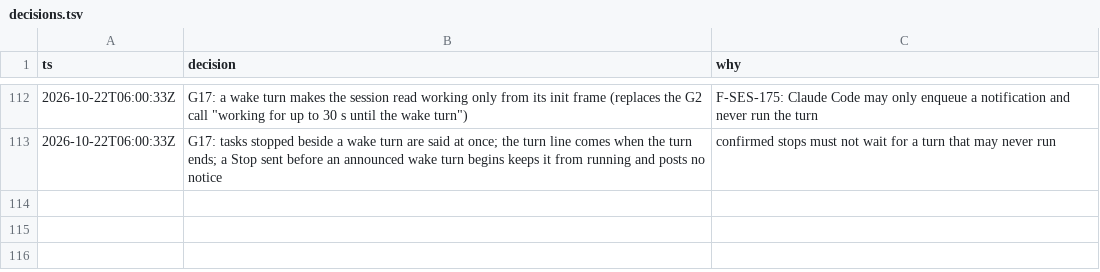
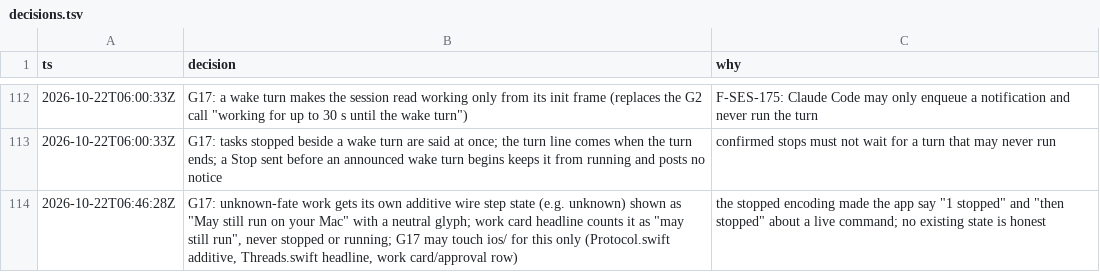
Before and after one commit to IamP5/claudio-bot, a TSV file: docs/ux-program/decisions.tsv, drawn as a sheet; only a part is shown, gaps mark what is left out; the diff names each change by its address in the sheet, - before the commit and + after, or states it on an @@ line.

```diff
--- a/docs/ux-program/decisions.tsv
+++ b/docs/ux-program/decisions.tsv
+row 114: 2026-10-22T06:46:28Z | G17: unknown-fate work gets its own additive wire step state (e.g. unknown) shown as "May still run on your Mac" with a neutral glyph; work card headline counts it as "may still run", never stopped or running; G17 may touch ios/ for this only (Protocol.swift additive, Threads.swift headline, work card/approval row) | the stopped encoding made the app say "1 stopped" and "then stopped" about a live command; no existing state is honest
```
Also changed, not shown: docs/ux-program/agents.tsv.
